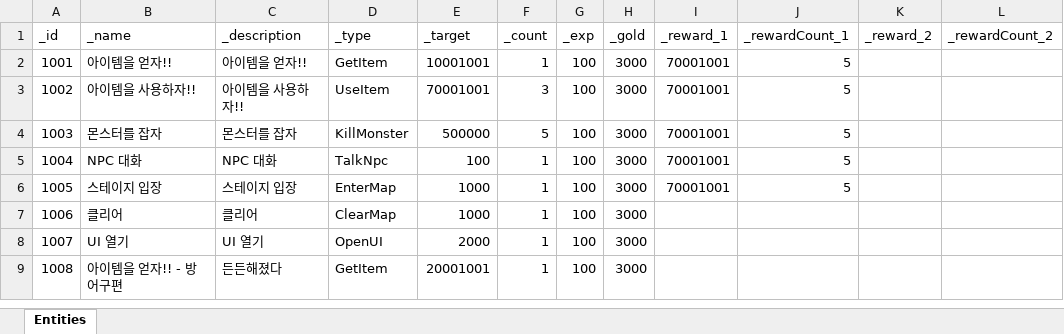
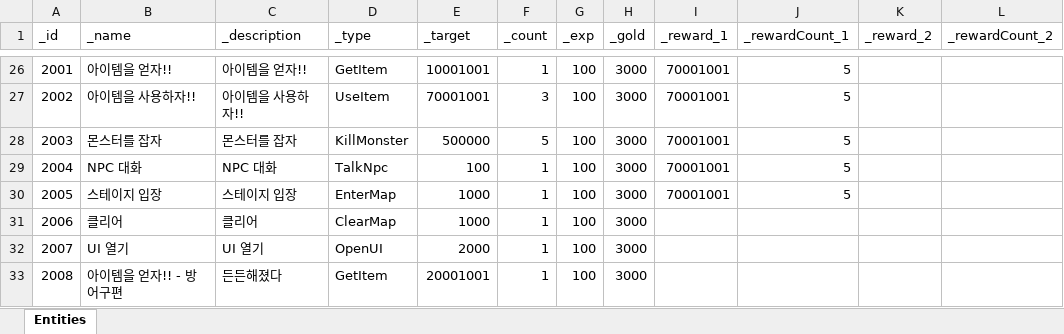
Before and after one commit to dch1114/GemChronicle, an Excel workbook: Assets/RawData/QuestDataSheet.xlsx, sheet Entities, drawn as a sheet; only a part is shown, gaps mark what is left out; values as stored, in another font and other column widths than the file's, no borders; addresses are those after the commit; the diff covers the shown part only; the diff names each change by its address in the sheet, - before the commit and + after, or states it on an @@ line.

Commit message:
Update QuestDataSheet.xlsx

```diff
--- a/Assets/RawData/QuestDataSheet.xlsx (sheet Entities)
+++ b/Assets/RawData/QuestDataSheet.xlsx (sheet Entities)
-A26 (_id): 1001
+A26 (_id): 2001
-A27 (_id): 1002
+A27 (_id): 2002
-A28 (_id): 1003
+A28 (_id): 2003
-A29 (_id): 1004
+A29 (_id): 2004
-A30 (_id): 1005
+A30 (_id): 2005
-A31 (_id): 1006
+A31 (_id): 2006
-A32 (_id): 1007
+A32 (_id): 2007
-A33 (_id): 1008
+A33 (_id): 2008
```
Also changed, not shown: 24 added rows elsewhere in this sheet.
